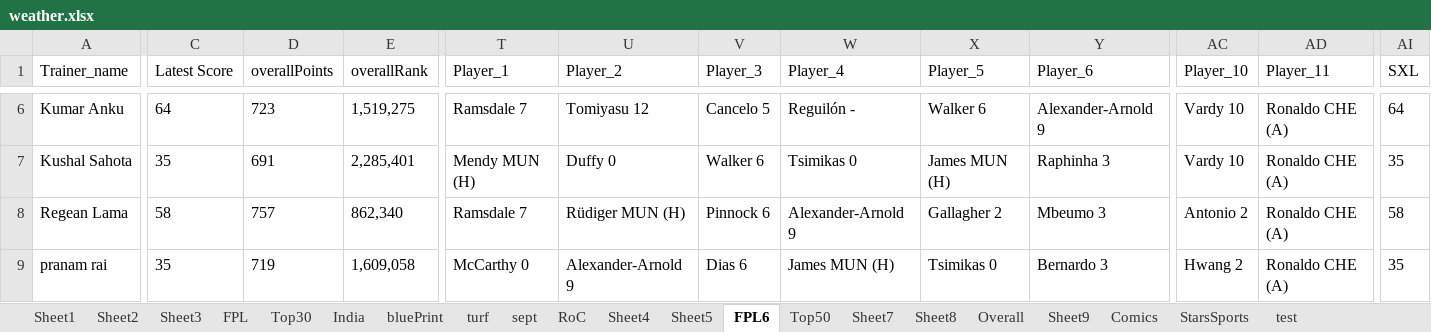
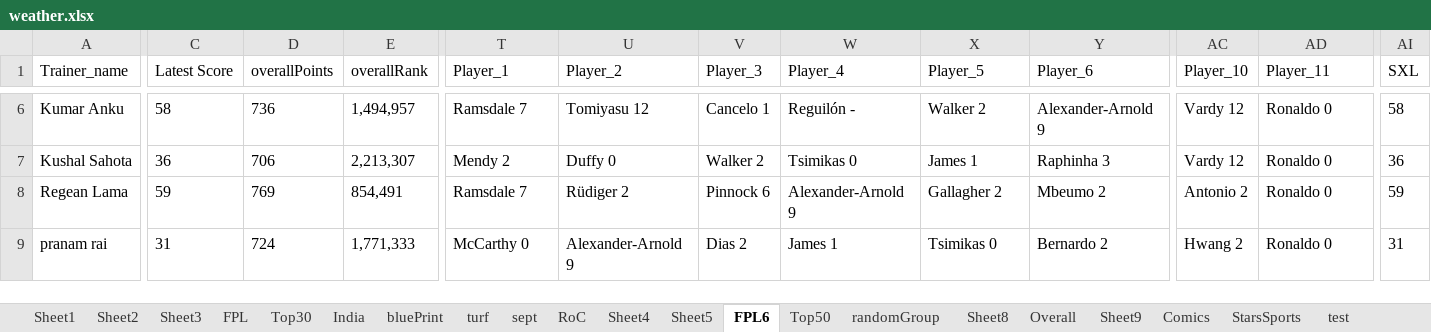
Before and after one commit to TenForBen/TenForBen.github.io, an Excel workbook: EdisonLogs/weather.xlsx, sheet FPL6, drawn as a sheet; only a part is shown, gaps mark what is left out; values as stored, in another font and other column widths than the file's, no borders; the diff covers the shown part only; the diff names each change by its address in the sheet, - before the commit and + after, or states it on an @@ line.

```diff
--- a/EdisonLogs/weather.xlsx (sheet FPL6)
+++ b/EdisonLogs/weather.xlsx (sheet FPL6)
-sheet tab: Sheet7
+sheet tab: randomGroup
-C6 (Latest Score): 64
+C6 (Latest Score): 58
-D6 (overallPoints): 723
+D6 (overallPoints): 736
-E6 (overallRank): 1,519,275
+E6 (overallRank): 1,494,957
-V6 (Player_3): Cancelo 5
+V6 (Player_3): Cancelo 1
-X6 (Player_5): Walker 6
+X6 (Player_5): Walker 2
-AC6:AC7 (Player_10): Vardy 10
+AC6:AC7 (Player_10): Vardy 12
-AD6:AD9 (Player_11): Ronaldo CHE (A)
+AD6:AD9 (Player_11): Ronaldo 0
-AI6 (SXL): 64
+AI6 (SXL): 58
-C7 (Latest Score): 35
+C7 (Latest Score): 36
-D7 (overallPoints): 691
+D7 (overallPoints): 706
-E7 (overallRank): 2,285,401
+E7 (overallRank): 2,213,307
-T7 (Player_1): Mendy MUN (H)
+T7 (Player_1): Mendy 2
-V7 (Player_3): Walker 6
+V7 (Player_3): Walker 2
-X7 (Player_5): James MUN (H)
+X7 (Player_5): James 1
-AI7 (SXL): 35
+AI7 (SXL): 36
-C8 (Latest Score): 58
+C8 (Latest Score): 59
-D8 (overallPoints): 757
+D8 (overallPoints): 769
-E8 (overallRank): 862,340
+E8 (overallRank): 854,491
-U8 (Player_2): Rüdiger MUN (H)
+U8 (Player_2): Rüdiger 2
-Y8 (Player_6): Mbeumo 3
+Y8 (Player_6): Mbeumo 2
-AI8 (SXL): 58
+AI8 (SXL): 59
-C9 (Latest Score): 35
+C9 (Latest Score): 31
-D9 (overallPoints): 719
+D9 (overallPoints): 724
-E9 (overallRank): 1,609,058
+E9 (overallRank): 1,771,333
-V9 (Player_3): Dias 6
+V9 (Player_3): Dias 2
-W9 (Player_4): James MUN (H)
+W9 (Player_4): James 1
-Y9 (Player_6): Bernardo 3
+Y9 (Player_6): Bernardo 2
-AI9 (SXL): 35
+AI9 (SXL): 31
```
Also changed, not shown: 143 edited cells elsewhere in this sheet, sheet randomGroup, sheet test, 33 other files.
